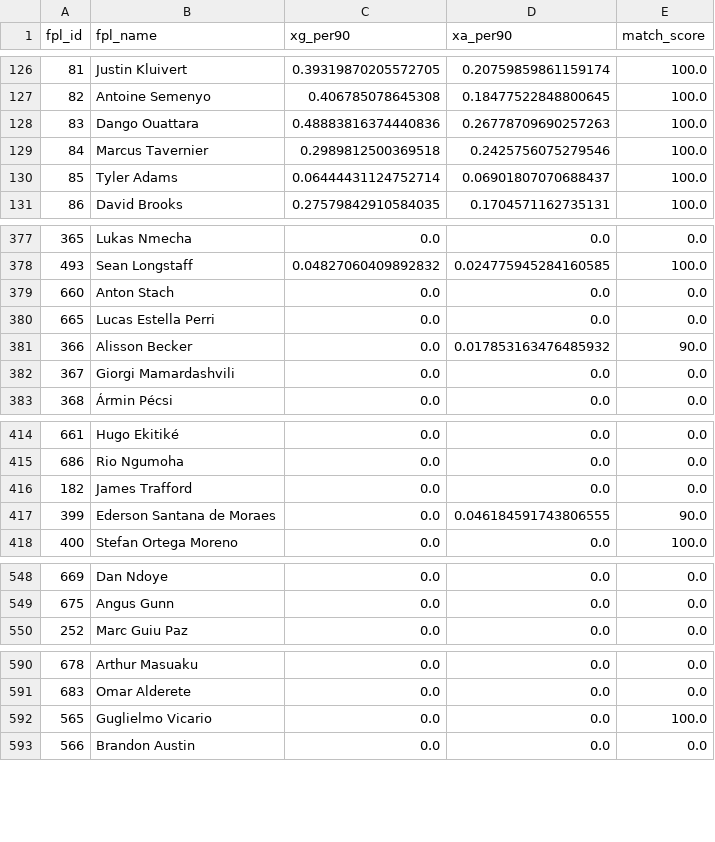
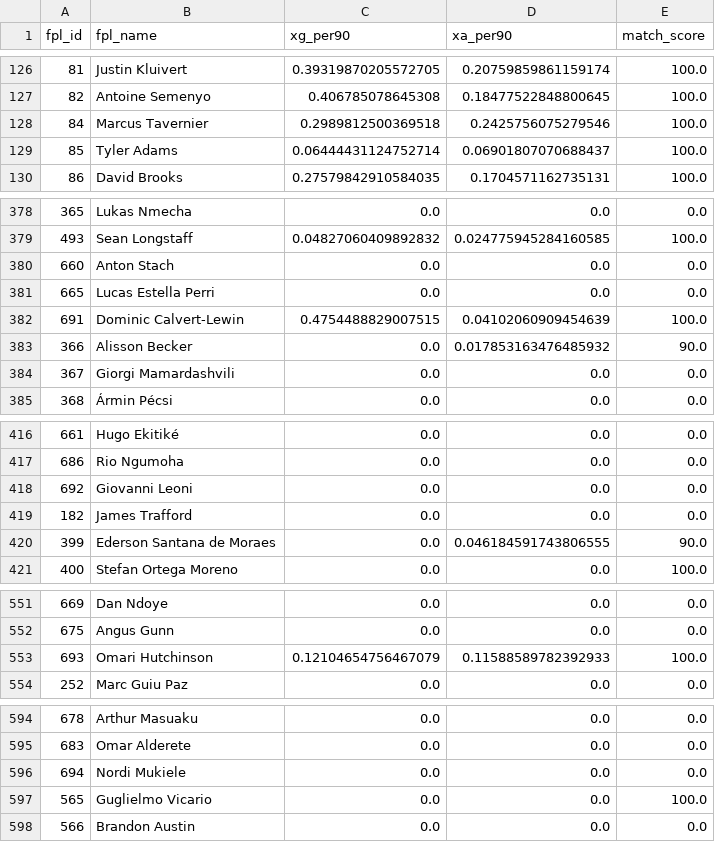
Before and after one commit to Willo-1982/fpl-analytics-advanced, a CSV file: data/cache/xgxa_players.csv, drawn as a sheet; only a part is shown, gaps mark what is left out; the diff covers the shown part only.

```diff
--- a/data/cache/xgxa_players.csv
+++ b/data/cache/xgxa_players.csv
@@ -127,3 +127,2 @@ fpl_id,fpl_name,xg_per90,xa_per90,match_score
 82,Antoine Semenyo,0.406785078645308,0.18477522848800645,100.0
-83,Dango Ouattara,0.48883816374440836,0.26778709690257263,100.0
 84,Marcus Tavernier,0.2989812500369518,0.2425756075279546,100.0
@@ -380,2 +381,3 @@ fpl_id,fpl_name,xg_per90,xa_per90,match_score
 665,Lucas Estella Perri,0.0,0.0,0.0
+691,Dominic Calvert-Lewin,0.4754488829007515,0.04102060909454639,100.0
 366,Alisson Becker,0.0,0.017853163476485932,90.0
@@ -415,2 +417,3 @@ fpl_id,fpl_name,xg_per90,xa_per90,match_score
 686,Rio Ngumoha,0.0,0.0,0.0
+692,Giovanni Leoni,0.0,0.0,0.0
 182,James Trafford,0.0,0.0,0.0
@@ -549,2 +552,3 @@ fpl_id,fpl_name,xg_per90,xa_per90,match_score
 675,Angus Gunn,0.0,0.0,0.0
+693,Omari Hutchinson,0.12104654756467079,0.11588589782392933,100.0
 252,Marc Guiu Paz,0.0,0.0,0.0
@@ -591,2 +595,3 @@ fpl_id,fpl_name,xg_per90,xa_per90,match_score
 683,Omar Alderete,0.0,0.0,0.0
+694,Nordi Mukiele,0.0,0.0,0.0
 565,Guglielmo Vicario,0.0,0.0,100.0
```
Also changed, not shown: 2 moved rows elsewhere in this file, data/cache/captaincy_rankings.csv, data/cache/projections_next_3gws.csv, 2 other files.
